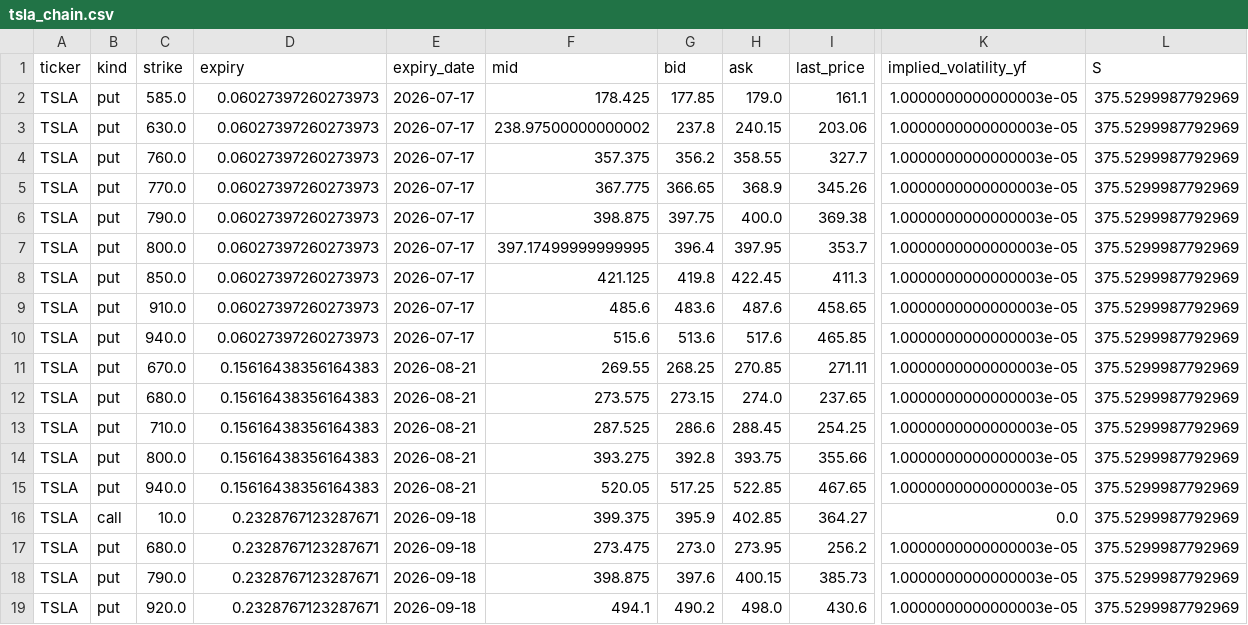
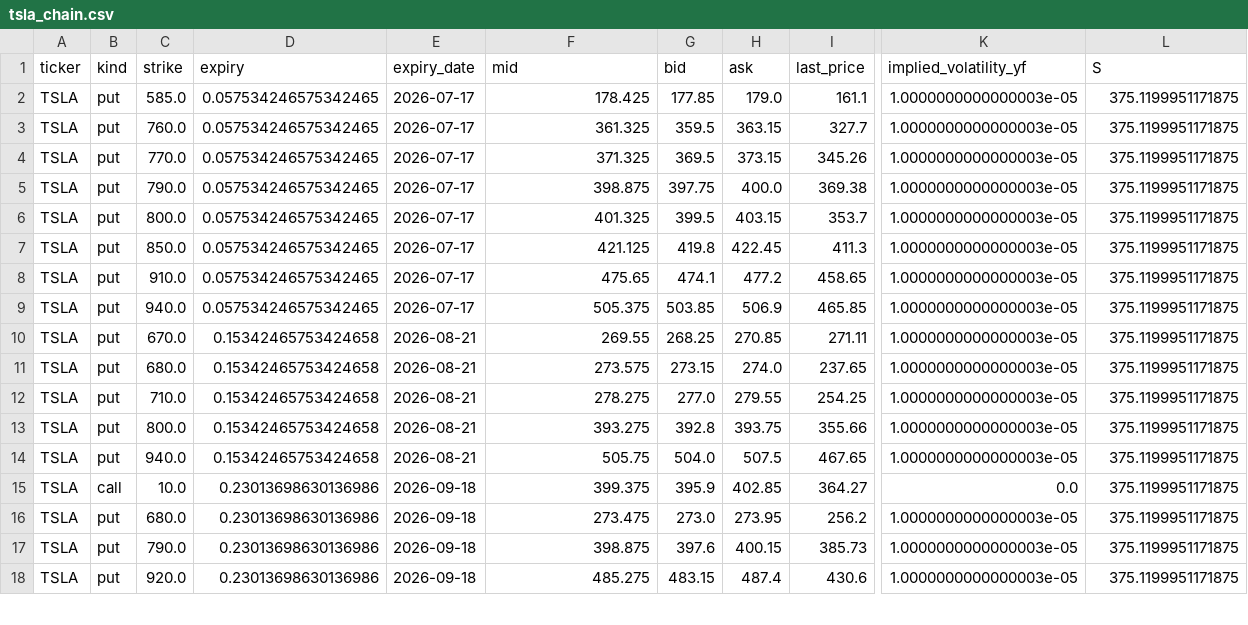
Before and after one commit to jaamesm/options-pricer, a CSV file: data/tsla_chain.csv, drawn as a sheet; only a part is shown, gaps mark what is left out; removed rows and columns are numbered as before the commit, all else as after; rows hold the shown columns only; the diff covers the shown part only; the diff names each change by its address in the sheet, - before the commit and + after, or states it on an @@ line.

```diff
--- a/data/tsla_chain.csv
+++ b/data/tsla_chain.csv
-D2 (expiry): 0.06027397260273973
+D2 (expiry): 0.057534246575342465
-L2 (S): 375.5299987792969
+L2 (S): 375.1199951171875
-row 3: TSLA | put | 630.0 | 0.06027397260273973 | 2026-07-17 | 238.97500000000002 | 237.8 | 240.15 | 203.06 | 1.0000000000000003e-05 | 375.5299987792969
-D3:D9 (expiry): 0.06027397260273973
+D3:D9 (expiry): 0.057534246575342465
-F3 (mid): 357.375
+F3 (mid): 361.325
-G3 (bid): 356.2
+G3 (bid): 359.5
-H3 (ask): 358.55
+H3 (ask): 363.15
-L3:L18 (S): 375.5299987792969
+L3:L18 (S): 375.1199951171875
-F4 (mid): 367.775
+F4 (mid): 371.325
-G4 (bid): 366.65
+G4 (bid): 369.5
-H4 (ask): 368.9
+H4 (ask): 373.15
-F6 (mid): 397.17499999999995
+F6 (mid): 401.325
-G6 (bid): 396.4
+G6 (bid): 399.5
-H6 (ask): 397.95
+H6 (ask): 403.15
-F8 (mid): 485.6
+F8 (mid): 475.65
-G8 (bid): 483.6
+G8 (bid): 474.1
-H8 (ask): 487.6
+H8 (ask): 477.2
-F9 (mid): 515.6
+F9 (mid): 505.375
-G9 (bid): 513.6
+G9 (bid): 503.85
-H9 (ask): 517.6
+H9 (ask): 506.9
-D10:D14 (expiry): 0.15616438356164383
+D10:D14 (expiry): 0.15342465753424658
-F12 (mid): 287.525
+F12 (mid): 278.275
-G12 (bid): 286.6
+G12 (bid): 277.0
-H12 (ask): 288.45
+H12 (ask): 279.55
-F14 (mid): 520.05
+F14 (mid): 505.75
-G14 (bid): 517.25
+G14 (bid): 504.0
-H14 (ask): 522.85
+H14 (ask): 507.5
-D15:D18 (expiry): 0.2328767123287671
+D15:D18 (expiry): 0.23013698630136986
-F18 (mid): 494.1
+F18 (mid): 485.275
-G18 (bid): 490.2
+G18 (bid): 483.15
-H18 (ask): 498.0
+H18 (ask): 487.4
```
Also changed, not shown: 1 added row, 3 removed rows and 61 edited cells elsewhere in this file, data/aapl_chain.csv, data/gld_chain.csv, 14 other files.
